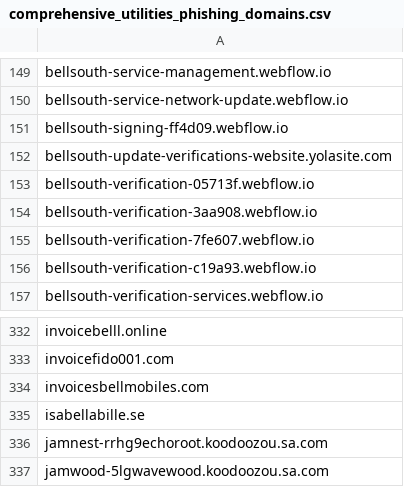
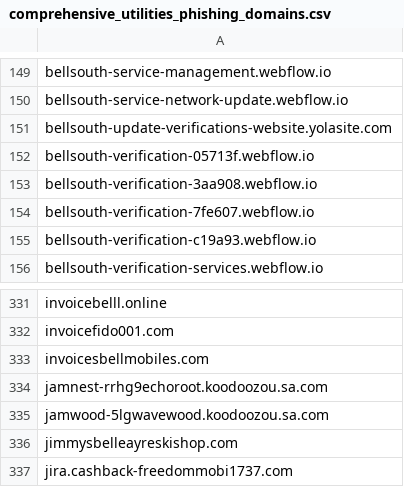
Before and after one commit to Phishcan/phishcan-data, a CSV file: api/utilities/comprehensive_utilities_phishing_domains.csv, drawn as a sheet; only a part is shown, gaps mark what is left out; the shorter side is filled out with more unchanged rows; the diff names each change by its address in the sheet, - before the commit and + after, or states it on an @@ line.

Commit message:
Update phishing exports - 2026-02-05_06-34-00

```diff
--- a/api/utilities/comprehensive_utilities_phishing_domains.csv
+++ b/api/utilities/comprehensive_utilities_phishing_domains.csv
-row 151: bellsouth-signing-ff4d09.webflow.io
-row 335: isabellabille.se
```
Also changed, not shown: api/banking/comprehensive_banking_phishing_domains.csv, 8 other files.
